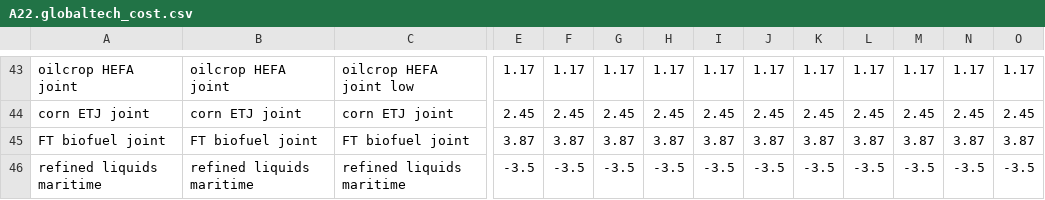
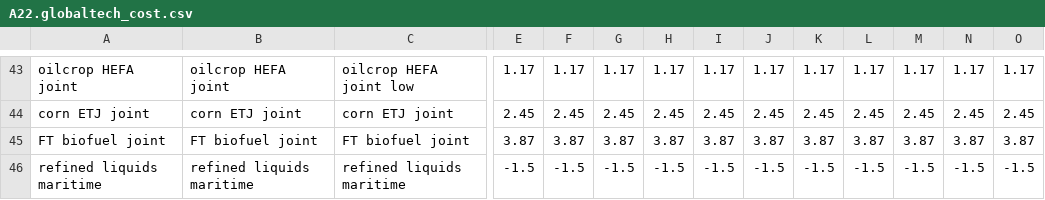
Before and after one commit to JGCRI/GCAM_jet_fuels_BETO, a CSV file: input/gcamdata/inst/extdata/energy/A22.globaltech_cost.csv, drawn as a sheet; only a part is shown, gaps mark what is left out; the diff names each change by its address in the sheet, - before the commit and + after, or states it on an @@ line.

Commit message:
calibrate crude and HFO cost

```diff
--- a/input/gcamdata/inst/extdata/energy/A22.globaltech_cost.csv
+++ b/input/gcamdata/inst/extdata/energy/A22.globaltech_cost.csv
-E46: -3.5
+E46: -1.5
-F46: -3.5
+F46: -1.5
-G46: -3.5
+G46: -1.5
-H46: -3.5
+H46: -1.5
-I46: -3.5
+I46: -1.5
-J46: -3.5
+J46: -1.5
-K46: -3.5
+K46: -1.5
-L46: -3.5
+L46: -1.5
-M46: -3.5
+M46: -1.5
-N46: -3.5
+N46: -1.5
-O46: -3.5
+O46: -1.5
```
